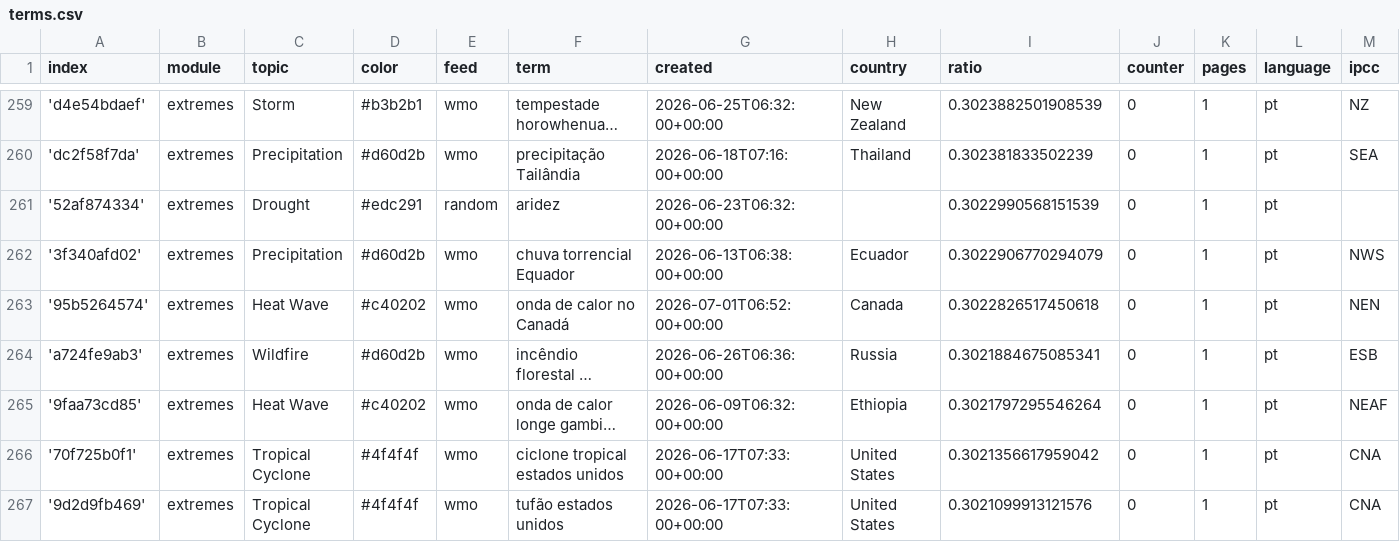
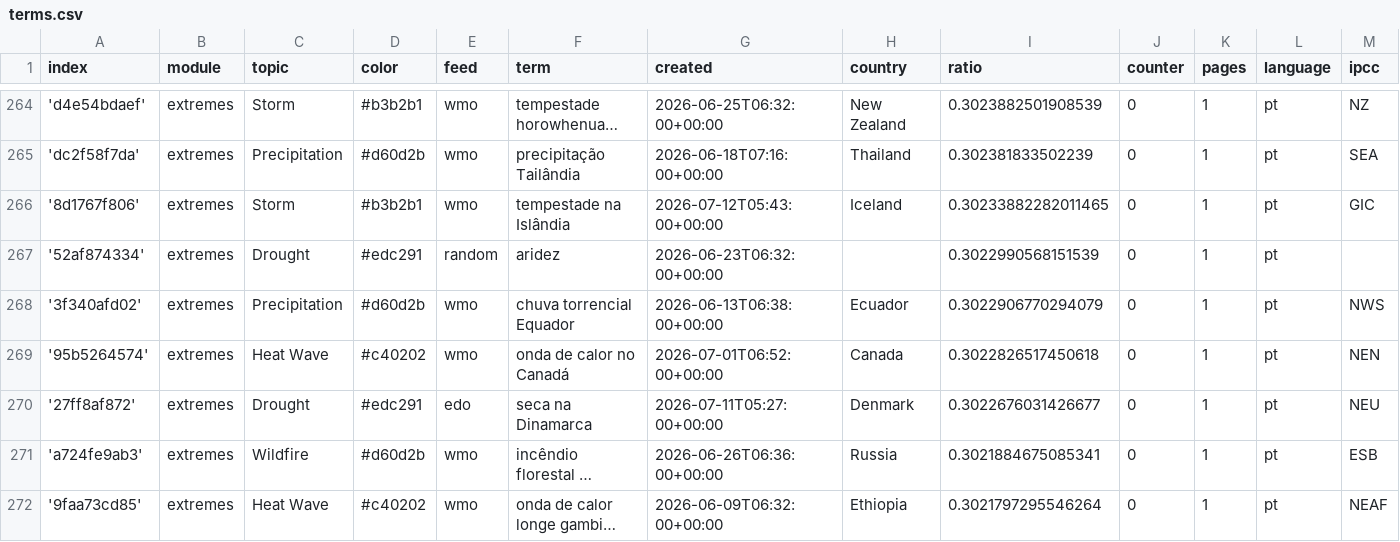
Before and after one commit to jens-news/portoExtremes, a CSV file: terms.csv, drawn as a sheet; only a part is shown, gaps mark what is left out; the shorter side is filled out with more unchanged rows; long unchanged cells end in …; rows hold the shown columns only; the diff covers the shown part only; the diff names each change by its address in the sheet, - before the commit and + after, or states it on an @@ line.

```diff
--- a/terms.csv
+++ b/terms.csv
+row 266: '8d1767f806' | extremes | Storm | #b3b2b1 | wmo | tempestade na Islândia | 2026-07-12T05:43:00+00:00 | Iceland | 0.30233882282011465 | 0 | 1 | pt | GIC
+row 270: '27ff8af872' | extremes | Drought | #edc291 | edo | seca na Dinamarca | 2026-07-11T05:27:00+00:00 | Denmark | 0.3022676031426677 | 0 | 1 | pt | NEU
```
Also changed, not shown: 8 added rows and 1 edited cell elsewhere in this file.
